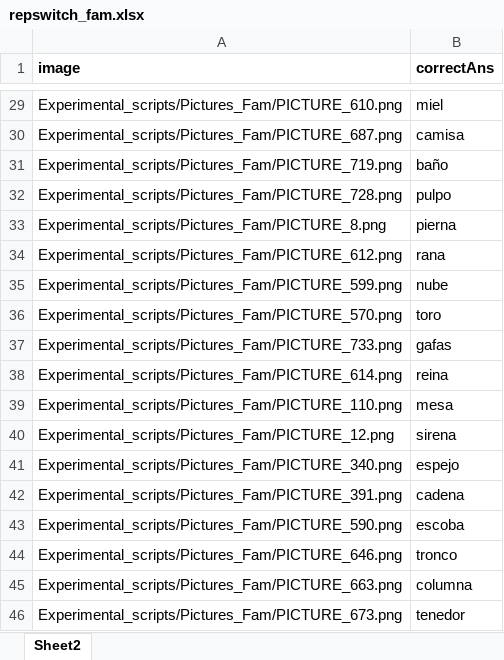
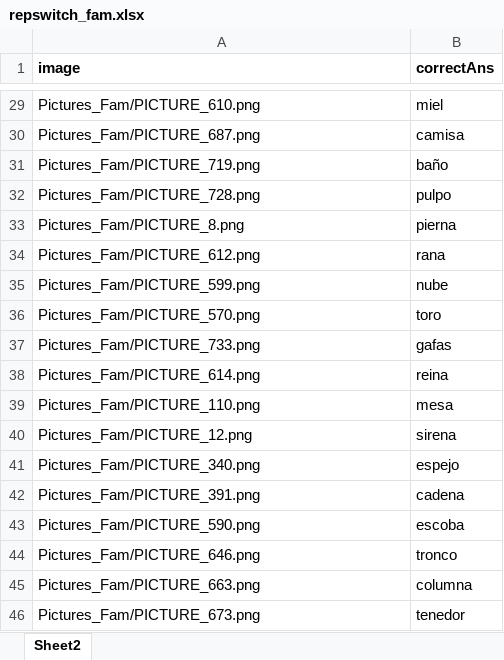
Before and after one commit to kattsar/experiment1, an Excel workbook: Experimental_scripts/Lists/repswitch_fam.xlsx, sheet Sheet2, drawn as a sheet; only a part is shown, gaps mark what is left out; values as stored, in another font and other column widths than the file's, no borders; table styles not drawn; the diff covers the shown part only; the diff names each change by its address in the sheet, - before the commit and + after, or states it on an @@ line.

```diff
--- a/Experimental_scripts/Lists/repswitch_fam.xlsx (sheet Sheet2)
+++ b/Experimental_scripts/Lists/repswitch_fam.xlsx (sheet Sheet2)
-A29 (image): Experimental_scripts/Pictures_Fam/PICTURE_610.png
+A29 (image): Pictures_Fam/PICTURE_610.png
-A30 (image): Experimental_scripts/Pictures_Fam/PICTURE_687.png
+A30 (image): Pictures_Fam/PICTURE_687.png
-A31 (image): Experimental_scripts/Pictures_Fam/PICTURE_719.png
+A31 (image): Pictures_Fam/PICTURE_719.png
-A32 (image): Experimental_scripts/Pictures_Fam/PICTURE_728.png
+A32 (image): Pictures_Fam/PICTURE_728.png
-A33 (image): Experimental_scripts/Pictures_Fam/PICTURE_8.png
+A33 (image): Pictures_Fam/PICTURE_8.png
-A34 (image): Experimental_scripts/Pictures_Fam/PICTURE_612.png
+A34 (image): Pictures_Fam/PICTURE_612.png
-A35 (image): Experimental_scripts/Pictures_Fam/PICTURE_599.png
+A35 (image): Pictures_Fam/PICTURE_599.png
-A36 (image): Experimental_scripts/Pictures_Fam/PICTURE_570.png
+A36 (image): Pictures_Fam/PICTURE_570.png
-A37 (image): Experimental_scripts/Pictures_Fam/PICTURE_733.png
+A37 (image): Pictures_Fam/PICTURE_733.png
-A38 (image): Experimental_scripts/Pictures_Fam/PICTURE_614.png
+A38 (image): Pictures_Fam/PICTURE_614.png
-A39 (image): Experimental_scripts/Pictures_Fam/PICTURE_110.png
+A39 (image): Pictures_Fam/PICTURE_110.png
-A40 (image): Experimental_scripts/Pictures_Fam/PICTURE_12.png
+A40 (image): Pictures_Fam/PICTURE_12.png
-A41 (image): Experimental_scripts/Pictures_Fam/PICTURE_340.png
+A41 (image): Pictures_Fam/PICTURE_340.png
-A42 (image): Experimental_scripts/Pictures_Fam/PICTURE_391.png
+A42 (image): Pictures_Fam/PICTURE_391.png
-A43 (image): Experimental_scripts/Pictures_Fam/PICTURE_590.png
+A43 (image): Pictures_Fam/PICTURE_590.png
-A44 (image): Experimental_scripts/Pictures_Fam/PICTURE_646.png
+A44 (image): Pictures_Fam/PICTURE_646.png
-A45 (image): Experimental_scripts/Pictures_Fam/PICTURE_663.png
+A45 (image): Pictures_Fam/PICTURE_663.png
-A46 (image): Experimental_scripts/Pictures_Fam/PICTURE_673.png
+A46 (image): Pictures_Fam/PICTURE_673.png
```
Also changed, not shown: 27 edited cells elsewhere in this sheet, 4 other files.
